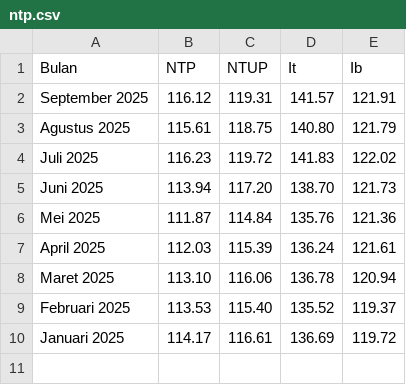
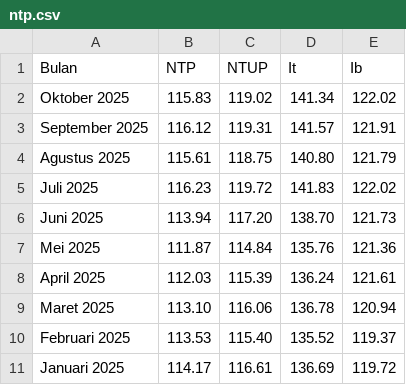
Before and after one commit to firmanh3200/makro32, a CSV file: data/ntp.csv, drawn as a sheet; the diff names each change by its address in the sheet, - before the commit and + after, or states it on an @@ line.

Commit message:
Update ntp.csv

```diff
--- a/data/ntp.csv
+++ b/data/ntp.csv
+row 2: Oktober 2025 | 115.83 | 119.02 | 141.34 | 122.02
```
